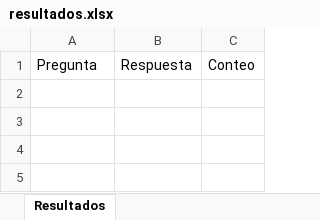
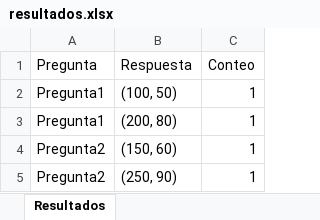
Before and after one commit to REIMOC96/py_formulario, an Excel workbook: resultados.xlsx, sheet Resultados, drawn as a sheet; values as stored, in another font and other column widths than the file's, no borders; the diff names each change by its address in the sheet, - before the commit and + after, or states it on an @@ line.

Commit message:
este funciona, falta ajustar el conteo y la posicion del numero

```diff
--- a/resultados.xlsx (sheet Resultados)
+++ b/resultados.xlsx (sheet Resultados)
+row 2: Pregunta1 | (100, 50) | 1
+row 3: Pregunta1 | (200, 80) | 1
+row 4: Pregunta2 | (150, 60) | 1
+row 5: Pregunta2 | (250, 90) | 1
```
Also changed, not shown: 12 other files.
